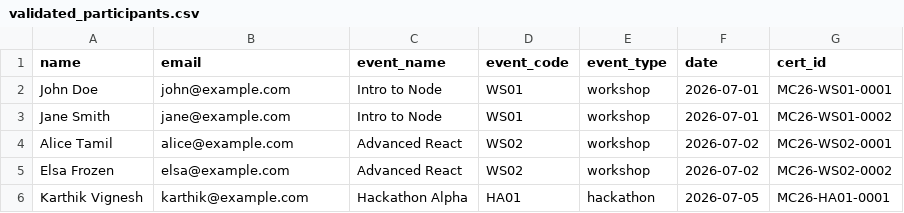
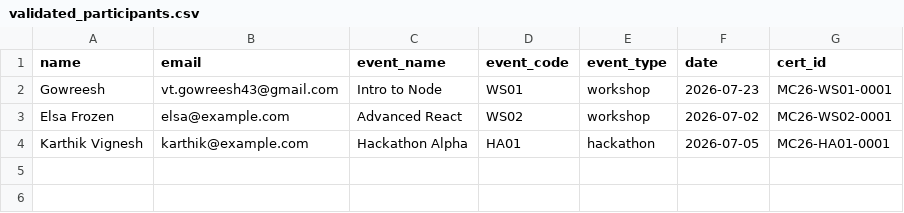
Before and after one commit to Gousemoideen/Microcraft-MIC, a CSV file: validated_participants.csv, drawn as a sheet.

```diff
--- a/validated_participants.csv
+++ b/validated_participants.csv
@@ -1,6 +1,4 @@
 name,email,event_name,event_code,event_type,date,cert_id
-John Doe,john@example.com,Intro to Node,WS01,workshop,2026-07-01,MC26-WS01-0001
-Jane Smith,jane@example.com,Intro to Node,WS01,workshop,2026-07-01,MC26-WS01-0002
-Alice Tamil,alice@example.com,Advanced React,WS02,workshop,2026-07-02,MC26-WS02-0001
-Elsa Frozen,elsa@example.com,Advanced React,WS02,workshop,2026-07-02,MC26-WS02-0002
+Gowreesh,vt.gowreesh43@gmail.com,Intro to Node,WS01,workshop,2026-07-23,MC26-WS01-0001
+Elsa Frozen,elsa@example.com,Advanced React,WS02,workshop,2026-07-02,MC26-WS02-0001
 Karthik Vignesh,karthik@example.com,Hackathon Alpha,HA01,hackathon,2026-07-05,MC26-HA01-0001
```
Also changed, not shown: participants.csv, 2 other files.
